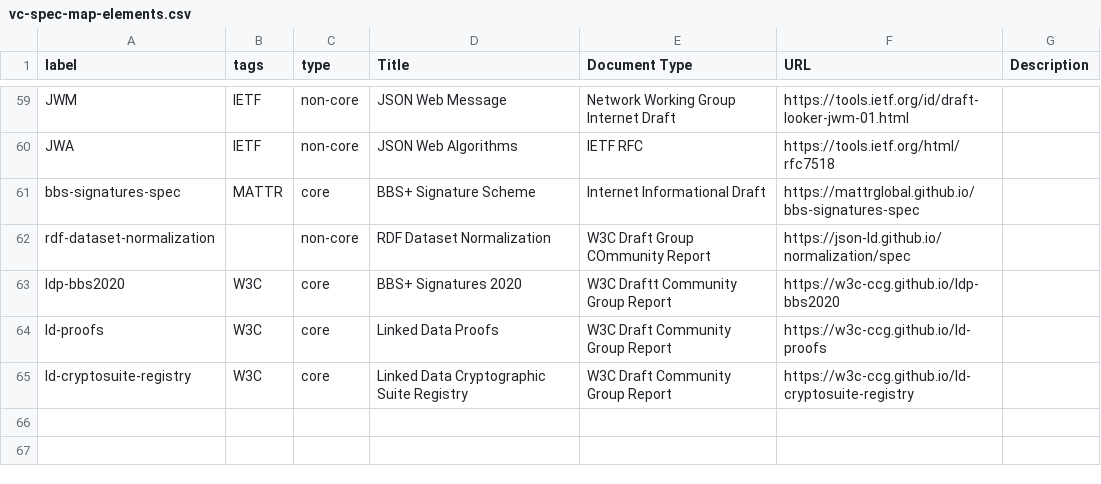
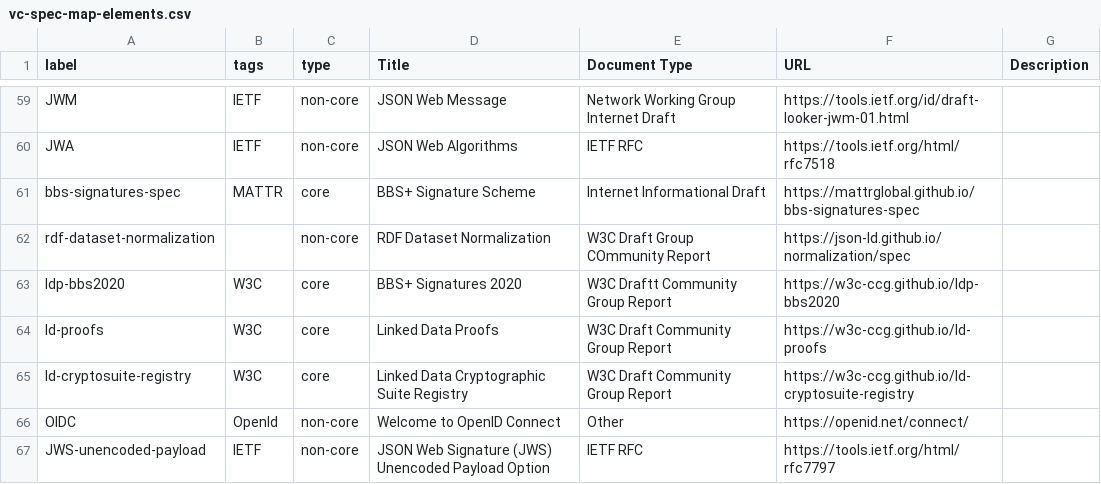
Before and after one commit to decentralized-identity/vc-spec-map, a CSV file: diagrams/vc-spec-map-elements.csv, drawn as a sheet; only a part is shown, gaps mark what is left out; the diff names each change by its address in the sheet, - before the commit and + after, or states it on an @@ line.

```diff
--- a/diagrams/vc-spec-map-elements.csv
+++ b/diagrams/vc-spec-map-elements.csv
+row 66: OIDC | OpenId | non-core | Welcome to OpenID Connect | Other | https://openid.net/connect/
+row 67: JWS-unencoded-payload | IETF | non-core | JSON Web Signature (JWS) Unencoded Payload Option | IETF RFC | https://tools.ietf.org/html/rfc7797
```
Also changed, not shown: diagrams/vc-spec-map-connections.csv.
